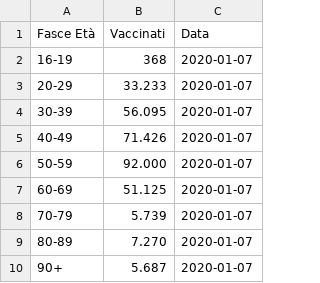
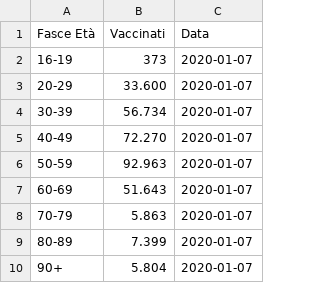
Before and after one commit to dallanoce/vaccinazione_COVID19, a CSV file: andamento_giornaliero_gruppi/2020-01-07.csv, drawn as a sheet.

```diff
--- a/andamento_giornaliero_gruppi/2020-01-07.csv
+++ b/andamento_giornaliero_gruppi/2020-01-07.csv
@@ -1,10 +1,10 @@
 Fasce Età,Vaccinati,Data
-16-19,368,2020-01-07
-20-29,33.233,2020-01-07
-30-39,56.095,2020-01-07
-40-49,71.426,2020-01-07
-50-59,92.000,2020-01-07
-60-69,51.125,2020-01-07
-70-79,5.739,2020-01-07
-80-89,7.270,2020-01-07
-90+,5.687,2020-01-07
+16-19,373,2020-01-07
+20-29,33.600,2020-01-07
+30-39,56.734,2020-01-07
+40-49,72.270,2020-01-07
+50-59,92.963,2020-01-07
+60-69,51.643,2020-01-07
+70-79,5.863,2020-01-07
+80-89,7.399,2020-01-07
+90+,5.804,2020-01-07
```
Also changed, not shown: andamento_giornaliero/2020-01-07.csv, andamento_giornaliero_gruppi/latest.csv, 32 other files.
